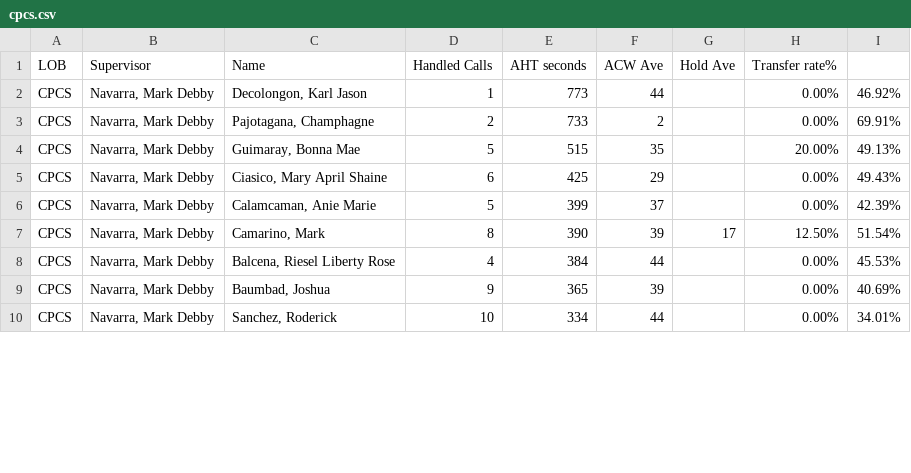
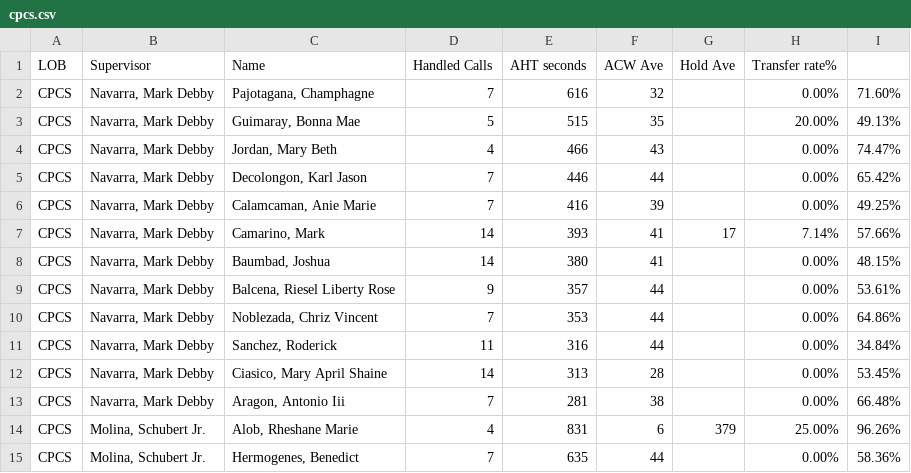
Before and after one commit to CGS-J/CPCS-AHT, a CSV file: cpcs.csv, drawn as a sheet; only a part is shown; the diff covers the shown part only.

```diff
--- a/cpcs.csv
+++ b/cpcs.csv
@@ -1,10 +1,15 @@
 LOB,Supervisor,Name ,Handled Calls ,AHT seconds,ACW Ave,Hold Ave,Transfer rate%,
-CPCS,"Navarra, Mark Debby","Decolongon, Karl Jason",1,773,44,,0.00%,46.92%
-CPCS,"Navarra, Mark Debby","Pajotagana, Champhagne",2,733,2,,0.00%,69.91%
+CPCS,"Navarra, Mark Debby","Pajotagana, Champhagne",7,616,32,,0.00%,71.60%
 CPCS,"Navarra, Mark Debby","Guimaray, Bonna Mae",5,515,35,,20.00%,49.13%
-CPCS,"Navarra, Mark Debby","Ciasico, Mary April Shaine",6,425,29,,0.00%,49.43%
-CPCS,"Navarra, Mark Debby","Calamcaman, Anie Marie",5,399,37,,0.00%,42.39%
-CPCS,"Navarra, Mark Debby","Camarino, Mark",8,390,39,17,12.50%,51.54%
-CPCS,"Navarra, Mark Debby","Balcena, Riesel Liberty Rose",4,384,44,,0.00%,45.53%
-CPCS,"Navarra, Mark Debby","Baumbad, Joshua",9,365,39,,0.00%,40.69%
-CPCS,"Navarra, Mark Debby","Sanchez, Roderick",10,334,44,,0.00%,34.01%
+CPCS,"Navarra, Mark Debby","Jordan, Mary Beth",4,466,43,,0.00%,74.47%
+CPCS,"Navarra, Mark Debby","Decolongon, Karl Jason",7,446,44,,0.00%,65.42%
+CPCS,"Navarra, Mark Debby","Calamcaman, Anie Marie",7,416,39,,0.00%,49.25%
+CPCS,"Navarra, Mark Debby","Camarino, Mark",14,393,41,17,7.14%,57.66%
+CPCS,"Navarra, Mark Debby","Baumbad, Joshua",14,380,41,,0.00%,48.15%
+CPCS,"Navarra, Mark Debby","Balcena, Riesel Liberty Rose",9,357,44,,0.00%,53.61%
+CPCS,"Navarra, Mark Debby","Noblezada, Chriz Vincent",7,353,44,,0.00%,64.86%
+CPCS,"Navarra, Mark Debby","Sanchez, Roderick",11,316,44,,0.00%,34.84%
+CPCS,"Navarra, Mark Debby","Ciasico, Mary April Shaine",14,313,28,,0.00%,53.45%
+CPCS,"Navarra, Mark Debby","Aragon, Antonio Iii",7,281,38,,0.00%,66.48%
+CPCS,"Molina, Schubert Jr.","Alob, Rheshane Marie",4,831,6,379,25.00%,96.26%
+CPCS,"Molina, Schubert Jr.","Hermogenes, Benedict",7,635,44,,0.00%,58.36%
```
Also changed, not shown: 1 added row, 1 removed row and 17 edited cells elsewhere in this file, cpcsAHT.csv, 1 other file.
